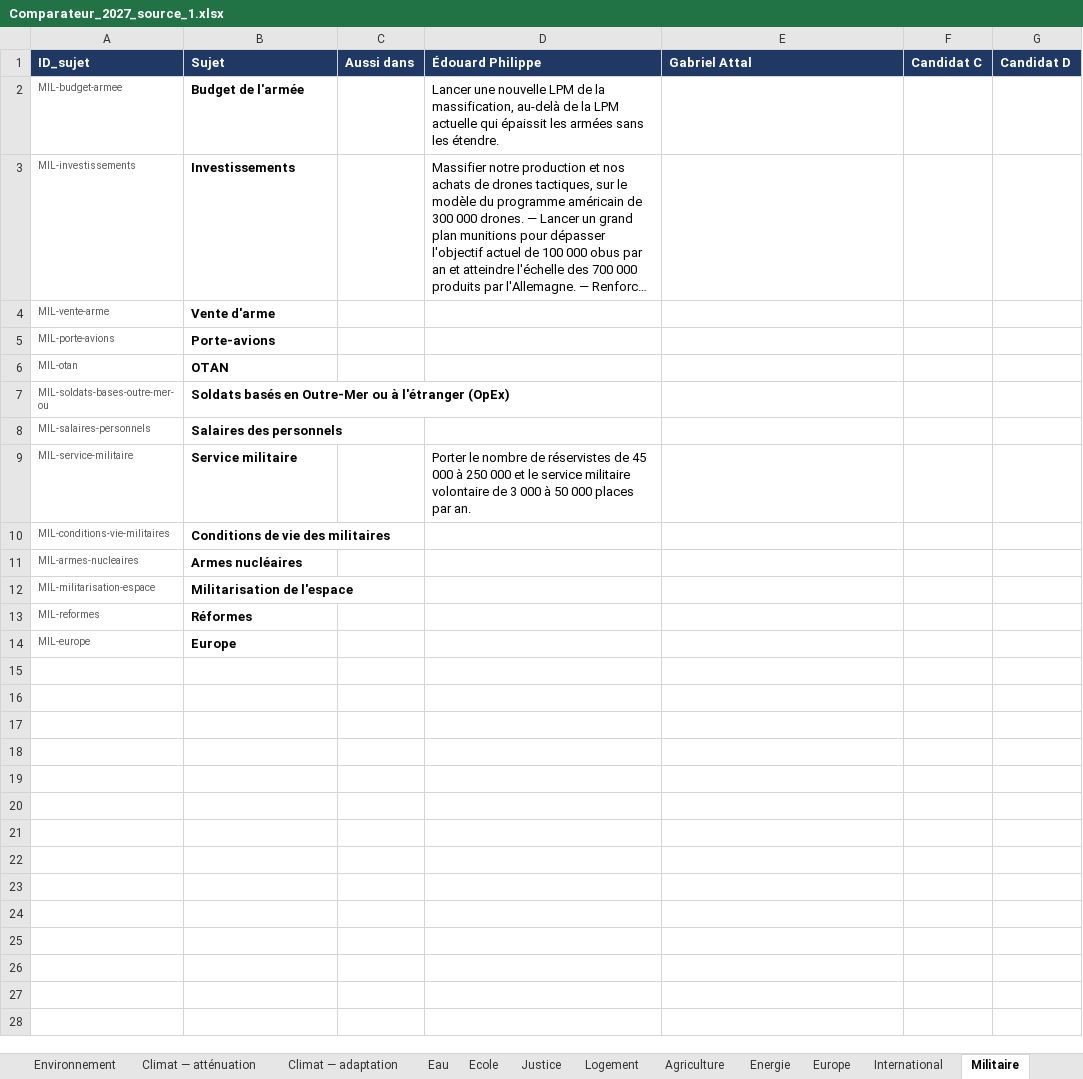
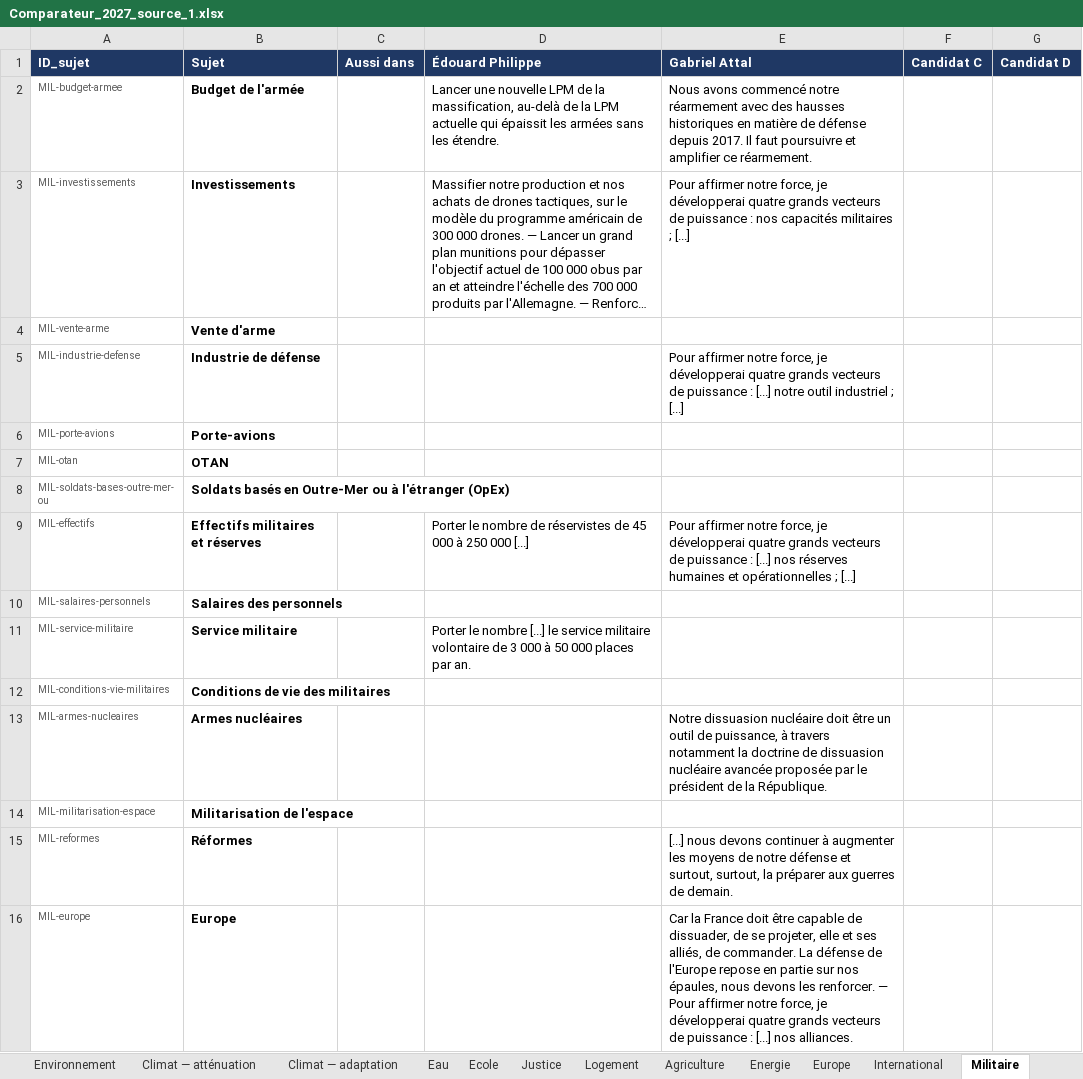
Before and after one commit to Lutincompris67/comparateur-2027, an Excel workbook: Comparateur_2027_source_1.xlsx, sheet Militaire, drawn as a sheet; long unchanged cells end in …; values as stored, in another font and other column widths than the file's, no borders; addresses are those after the commit; the diff names each change by its address in the sheet, - before the commit and + after, or states it on an @@ line.

```diff
--- a/Comparateur_2027_source_1.xlsx (sheet Militaire)
+++ b/Comparateur_2027_source_1.xlsx (sheet Militaire)
-E2 (Gabriel Attal): (empty)
+E2 (Gabriel Attal): Nous avons commencé notre réarmement avec des hausses historiques en matière de défense depuis 2017. Il faut poursuivre et amplifier ce réarmement.
-E3 (Gabriel Attal): (empty)
+E3 (Gabriel Attal): Pour affirmer notre force, je développerai quatre grands vecteurs de puissance : nos capacités militaires ; [...]
+row 5: MIL-industrie-defense | Industrie de défense |  |  | Pour affirmer notre force, je développerai quatre grands vecteurs de puissance : [...] notre outil industriel ; [...]
+row 9: MIL-effectifs | Effectifs militaires et réserves |  | Porter le nombre de réservistes de 45 000 à 250 000 [...] | Pour affirmer notre force, je développerai quatre grands vecteurs de puissance : [...] nos réserves humaines et opérationnelles ; [...]
-D11 (Édouard Philippe): …le nombre de réservistes de 45 000 à 250 000 et le service…
+D11 (Édouard Philippe): …le nombre [...] le service…
-E13 (Gabriel Attal): (empty)
+E13 (Gabriel Attal): Notre dissuasion nucléaire doit être un outil de puissance, à travers notamment la doctrine de dissuasion nucléaire avancée proposée par le président de la République.
-E15 (Gabriel Attal): (empty)
+E15 (Gabriel Attal): [...] nous devons continuer à augmenter les moyens de notre défense et surtout, surtout, la préparer aux guerres de demain.
-E16 (Gabriel Attal): (empty)
+E16 (Gabriel Attal): Car la France doit être capable de dissuader, de se projeter, elle et ses alliés, de commander. La défense de l'Europe repose en partie sur nos épaules, nous devons les renforcer. — Pour affirmer notre force, je développerai quatre grands vecteurs de puissance : [...] nos alliances.
```
Also changed, not shown: sheet Bibliographie, sheet Journal, sheet Numérique & IA, sheet Travail, sheet Industrie, sheet International, 12 more sheets, other sheet tabs, 4 other files.
